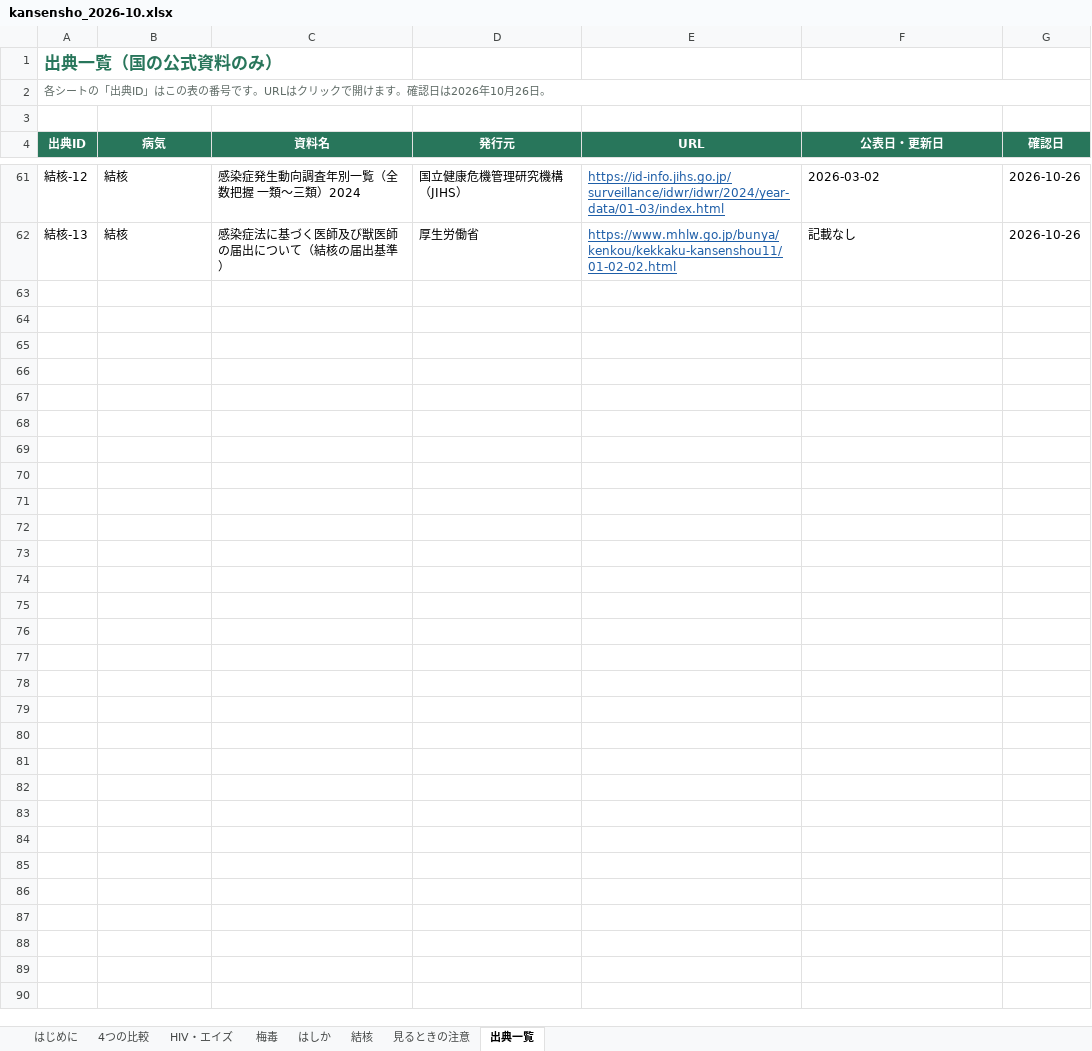
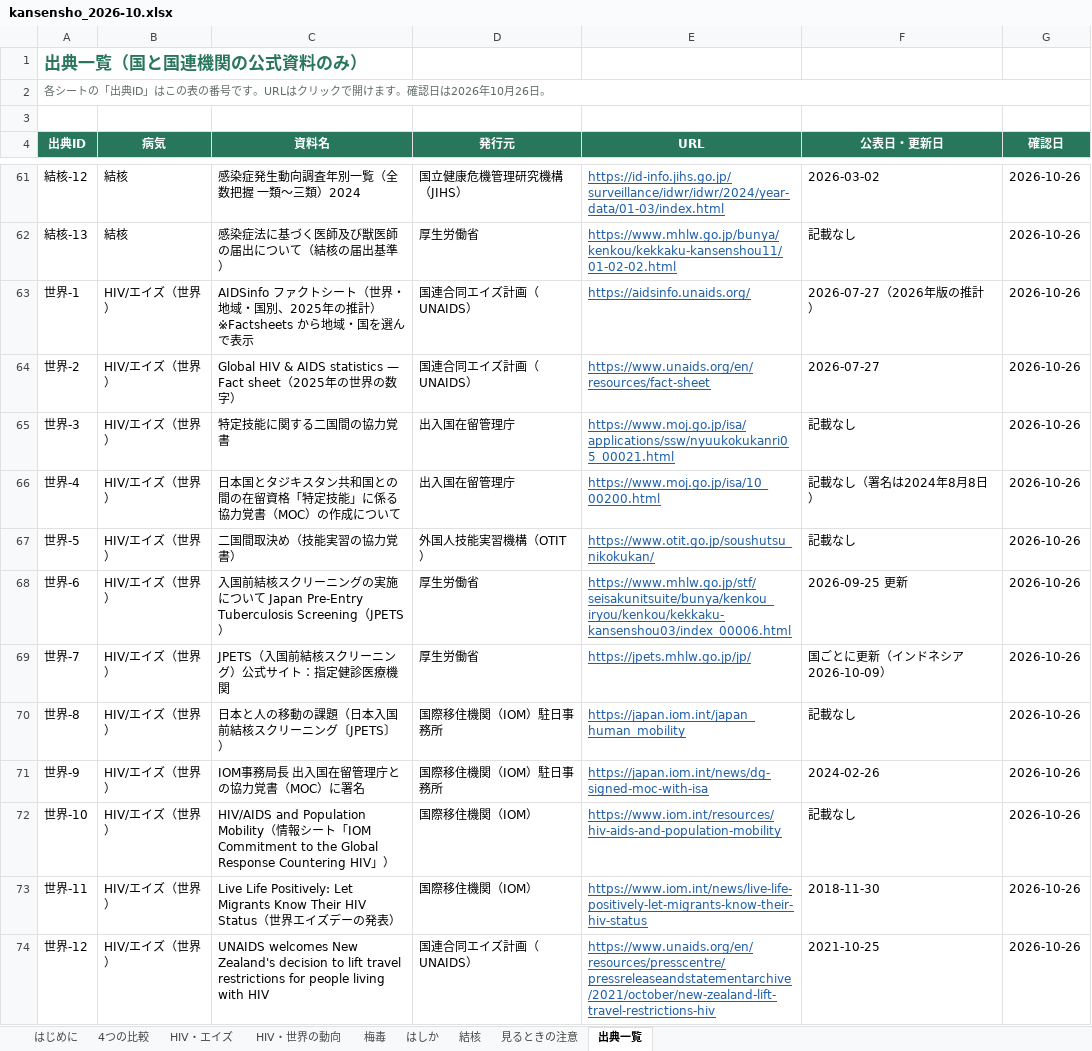
Before and after one commit to Yumaki5555/kansensho, an Excel workbook: docs/kansensho_2026-10.xlsx, sheet 出典一覧, drawn as a sheet; only a part is shown, gaps mark what is left out; values as stored, in another font and other column widths than the file's, no borders; the diff names each change by its address in the sheet, - before the commit and + after, or states it on an @@ line.

```diff
--- a/docs/kansensho_2026-10.xlsx (sheet 出典一覧)
+++ b/docs/kansensho_2026-10.xlsx (sheet 出典一覧)
+sheet tab: HIV・世界の動向
-A1 (出典ID): 出典一覧（国の公式資料のみ）
+A1 (出典ID): 出典一覧（国と国連機関の公式資料のみ）
+row 63: 世界-1 | HIV/エイズ（世界） | AIDSinfo ファクトシート（世界・地域・国別、2025年の推計）※Factsheets から地域・国を選んで表示 | 国連合同エイズ計画（UNAIDS） | https://aidsinfo.unaids.org/ | 2026-07-27（2026年版の推計） | 2026-10-26
+row 64: 世界-2 | HIV/エイズ（世界） | Global HIV & AIDS statistics — Fact sheet（2025年の世界の数字） | 国連合同エイズ計画（UNAIDS） | https://www.unaids.org/en/resources/fact-sheet | 2026-07-27 | 2026-10-26
+row 65: 世界-3 | HIV/エイズ（世界） | 特定技能に関する二国間の協力覚書 | 出入国在留管理庁 | https://www.moj.go.jp/isa/applications/ssw/nyuukokukanri05_00021.html | 記載なし | 2026-10-26
+row 66: 世界-4 | HIV/エイズ（世界） | 日本国とタジキスタン共和国との間の在留資格「特定技能」に係る協力覚書（MOC）の作成について | 出入国在留管理庁 | https://www.moj.go.jp/isa/10_00200.html | 記載なし（署名は2024年8月8日） | 2026-10-26
+row 67: 世界-5 | HIV/エイズ（世界） | 二国間取決め（技能実習の協力覚書） | 外国人技能実習機構（OTIT） | https://www.otit.go.jp/soushutsu_nikokukan/ | 記載なし | 2026-10-26
+row 68: 世界-6 | HIV/エイズ（世界） | 入国前結核スクリーニングの実施について Japan Pre-Entry Tuberculosis Screening（JPETS） | 厚生労働省 | https://www.mhlw.go.jp/stf/seisakunitsuite/bunya/kenkou_iryou/kenkou/kekkaku-kansenshou03/index_00006.html | 2026-09-25 更新 | 2026-10-26
+row 69: 世界-7 | HIV/エイズ（世界） | JPETS（入国前結核スクリーニング）公式サイト：指定健診医療機関 | 厚生労働省 | https://jpets.mhlw.go.jp/jp/ | 国ごとに更新（インドネシア 2026-10-09） | 2026-10-26
+row 70: 世界-8 | HIV/エイズ（世界） | 日本と人の移動の課題（日本入国前結核スクリーニング〔JPETS〕） | 国際移住機関（IOM）駐日事務所 | https://japan.iom.int/japan_human_mobility | 記載なし | 2026-10-26
+row 71: 世界-9 | HIV/エイズ（世界） | IOM事務局長 出入国在留管理庁との協力覚書（MOC）に署名 | 国際移住機関（IOM）駐日事務所 | https://japan.iom.int/news/dg-signed-moc-with-isa | 2024-02-26 | 2026-10-26
+row 72: 世界-10 | HIV/エイズ（世界） | HIV/AIDS and Population Mobility（情報シート「IOM Commitment to the Global Response Countering HIV」） | 国際移住機関（IOM） | https://www.iom.int/resources/hiv-aids-and-population-mobility | 記載なし | 2026-10-26
+row 73: 世界-11 | HIV/エイズ（世界） | Live Life Positively: Let Migrants Know Their HIV Status（世界エイズデーの発表） | 国際移住機関（IOM） | https://www.iom.int/news/live-life-positively-let-migrants-know-their-hiv-status | 2018-11-30 | 2026-10-26
+row 74: 世界-12 | HIV/エイズ（世界） | UNAIDS welcomes New Zealand's decision to lift travel restrictions for people living with HIV | 国連合同エイズ計画（UNAIDS） | https://www.unaids.org/en/resources/presscentre/pressreleaseandstatementarchive/2021/october/new-zealand-lift-travel-restrictions-hiv | 2021-10-25 | 2026-10-26
```
Also changed, not shown: sheet 見るときの注意, sheet はじめに, 11 other files.
